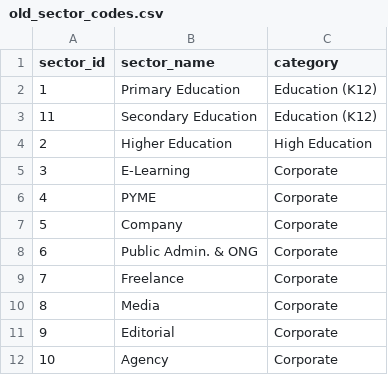
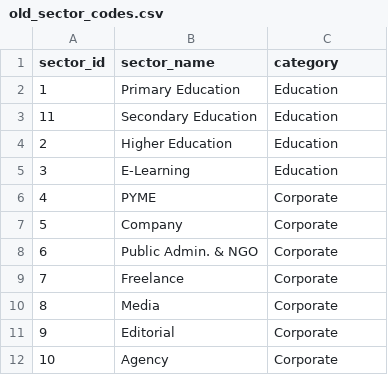
Before and after one commit to raulgenially/analytics-genially, a CSV file: data/old_sector_codes.csv, drawn as a sheet.

```diff
--- a/data/old_sector_codes.csv
+++ b/data/old_sector_codes.csv
@@ -1,9 +1,9 @@
 sector_id,sector_name,category
-1,Primary Education,Education (K12)
-11,Secondary Education,Education (K12)
-2,Higher Education,High Education
-3,E-Learning,Corporate
+1,Primary Education,Education
+11,Secondary Education,Education
+2,Higher Education,Education
+3,E-Learning,Education
 4,PYME,Corporate
 5,Company,Corporate
-6,Public Admin. & ONG,Corporate
+6,Public Admin. & NGO,Corporate
 7,Freelance,Corporate
```
Also changed, not shown: data/new_sector_codes.csv.
